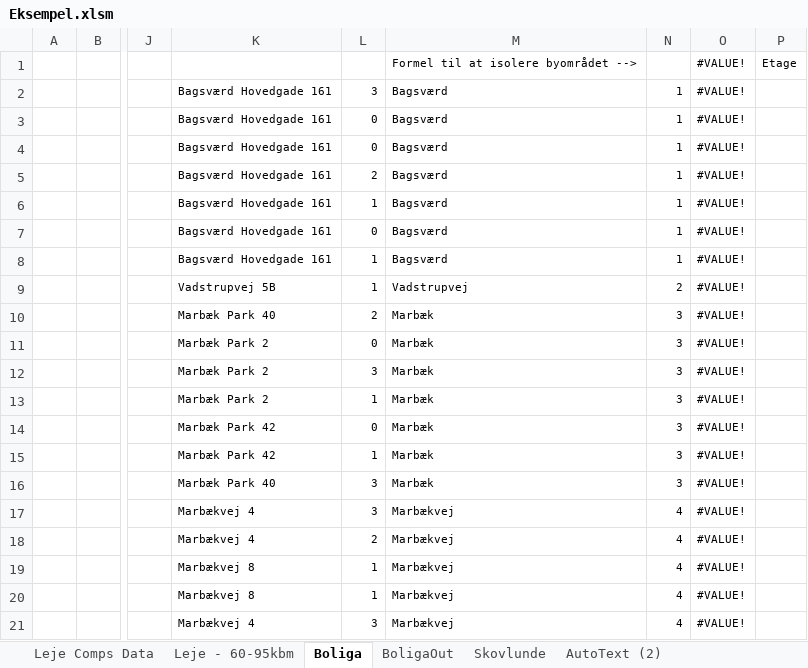
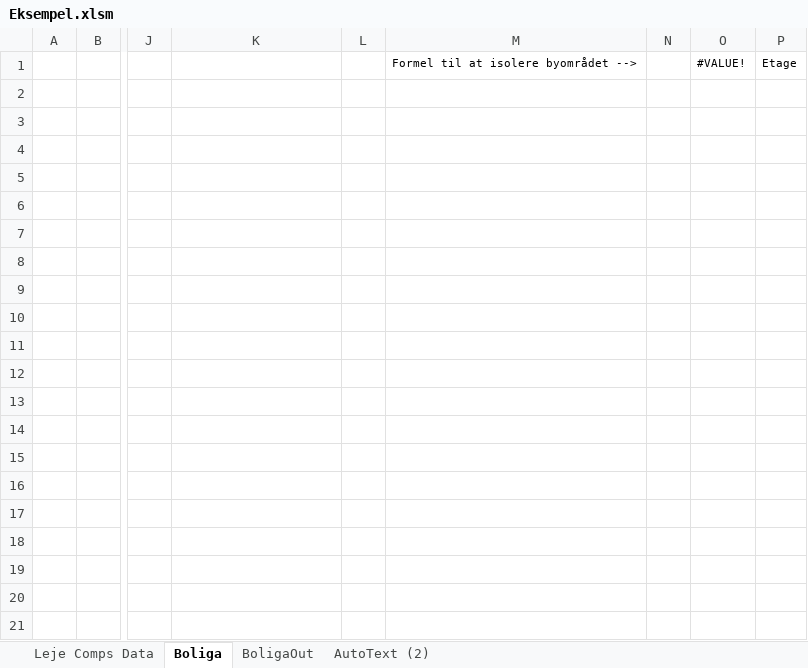
Before and after one commit to Andreas6920/project-lam, an Excel workbook: Eksempel.xlsm, sheet Boliga, drawn as a sheet; only a part is shown, gaps mark what is left out; values as stored, in another font and other column widths than the file's, no borders; charts and pictures not drawn; rows hold the shown columns only; the diff covers the shown part only; the diff names each change by its address in the sheet, - before the commit and + after, or states it on an @@ line.

```diff
--- a/Eksempel.xlsm (sheet Boliga)
+++ b/Eksempel.xlsm (sheet Boliga)
-sheet tab: Leje - 60-95kbm
-sheet tab: Skovlunde
-row 2:  |  |  | Bagsværd Hovedgade 161 | 3 | Bagsværd | 1 | #VALUE!
-row 3:  |  |  | Bagsværd Hovedgade 161 | 0 | Bagsværd | 1 | #VALUE!
-row 4:  |  |  | Bagsværd Hovedgade 161 | 0 | Bagsværd | 1 | #VALUE!
-row 5:  |  |  | Bagsværd Hovedgade 161 | 2 | Bagsværd | 1 | #VALUE!
-row 6:  |  |  | Bagsværd Hovedgade 161 | 1 | Bagsværd | 1 | #VALUE!
-row 7:  |  |  | Bagsværd Hovedgade 161 | 0 | Bagsværd | 1 | #VALUE!
-row 8:  |  |  | Bagsværd Hovedgade 161 | 1 | Bagsværd | 1 | #VALUE!
-row 9:  |  |  | Vadstrupvej 5B | 1 | Vadstrupvej | 2 | #VALUE!
-row 10:  |  |  | Marbæk Park 40 | 2 | Marbæk | 3 | #VALUE!
-row 11:  |  |  | Marbæk Park 2 | 0 | Marbæk | 3 | #VALUE!
-row 12:  |  |  | Marbæk Park 2 | 3 | Marbæk | 3 | #VALUE!
-row 13:  |  |  | Marbæk Park 2 | 1 | Marbæk | 3 | #VALUE!
-row 14:  |  |  | Marbæk Park 42 | 0 | Marbæk | 3 | #VALUE!
-row 15:  |  |  | Marbæk Park 42 | 1 | Marbæk | 3 | #VALUE!
-row 16:  |  |  | Marbæk Park 40 | 3 | Marbæk | 3 | #VALUE!
-row 17:  |  |  | Marbækvej 4 | 3 | Marbækvej | 4 | #VALUE!
-row 18:  |  |  | Marbækvej 4 | 2 | Marbækvej | 4 | #VALUE!
-row 19:  |  |  | Marbækvej 8 | 1 | Marbækvej | 4 | #VALUE!
-row 20:  |  |  | Marbækvej 8 | 1 | Marbækvej | 4 | #VALUE!
-row 21:  |  |  | Marbækvej 4 | 3 | Marbækvej | 4 | #VALUE!
```
Also changed, not shown: 17 removed rows elsewhere in this sheet, sheet Leje Comps Data, sheet BoligaOut, sheet AutoText (2), formulas that keep their value, charts or pictures.
